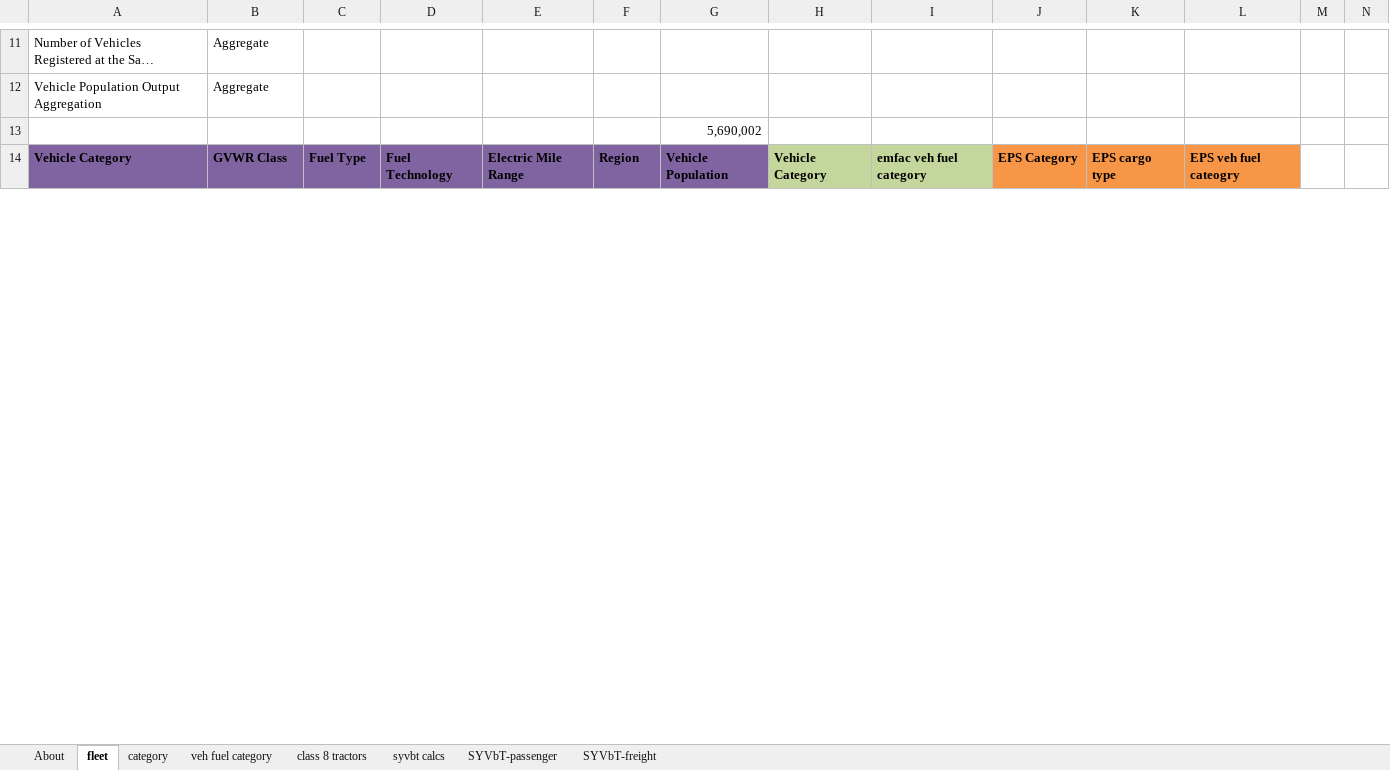
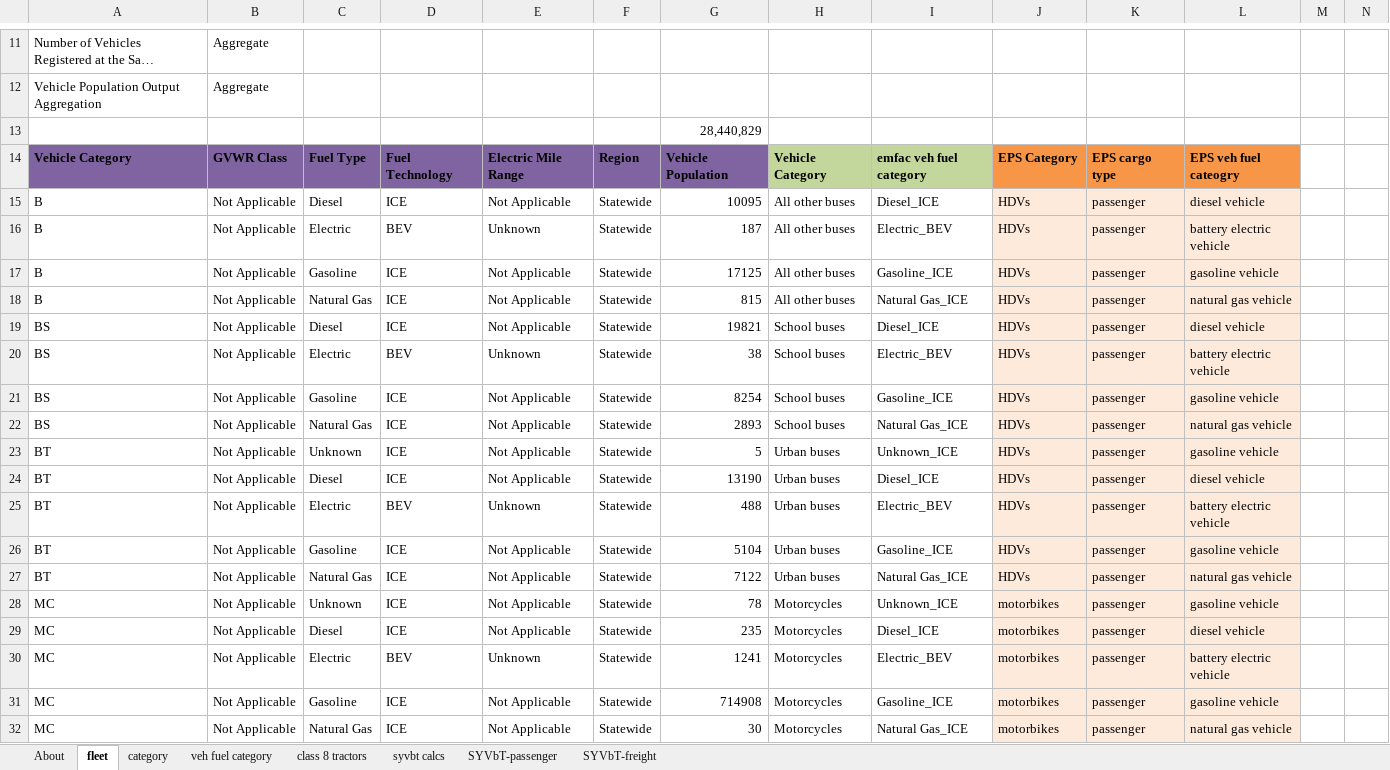
Before and after one commit to EnergyInnovation/eps-california, an Excel workbook: InputData/trans/SYVbT/Start Year Vehicles by Technology.xlsx, sheet fleet, drawn as a sheet; only a part is shown, gaps mark what is left out; long unchanged cells end in …; values as stored, in another font and other column widths than the file's, no borders; rows hold the shown columns only; the diff covers the shown part only; the diff names each change by its address in the sheet, - before the commit and + after, or states it on an @@ line.

```diff
--- a/InputData/trans/SYVbT/Start Year Vehicles by Technology.xlsx (sheet fleet)
+++ b/InputData/trans/SYVbT/Start Year Vehicles by Technology.xlsx (sheet fleet)
-G13: 5,690,002
+G13: 28,440,829
@@ row 15 unhidden: B | Not Applicable | Diesel | ICE | Not Applicable | Statewide | 10095 | All other buses | Diesel_ICE | HDVs | passenger | diesel vehicle @@
@@ row 16 unhidden: B | Not Applicable | Electric | BEV | Unknown | Statewide | 187 | All other buses | Electric_BEV | HDVs | passenger | battery electric vehicle @@
@@ row 17 unhidden: B | Not Applicable | Gasoline | ICE | Not Applicable | Statewide | 17125 | All other buses | Gasoline_ICE | HDVs | passenger | gasoline vehicle @@
@@ row 18 unhidden: B | Not Applicable | Natural Gas | ICE | Not Applicable | Statewide | 815 | All other buses | Natural Gas_ICE | HDVs | passenger | natural gas vehicle @@
@@ row 19 unhidden: BS | Not Applicable | Diesel | ICE | Not Applicable | Statewide | 19821 | School buses | Diesel_ICE | HDVs | passenger | diesel vehicle @@
@@ row 20 unhidden: BS | Not Applicable | Electric | BEV | Unknown | Statewide | 38 | School buses | Electric_BEV | HDVs | passenger | battery electric vehicle @@
@@ row 21 unhidden: BS | Not Applicable | Gasoline | ICE | Not Applicable | Statewide | 8254 | School buses | Gasoline_ICE | HDVs | passenger | gasoline vehicle @@
@@ row 22 unhidden: BS | Not Applicable | Natural Gas | ICE | Not Applicable | Statewide | 2893 | School buses | Natural Gas_ICE | HDVs | passenger | natural gas vehicle @@
@@ row 23 unhidden: BT | Not Applicable | Unknown | ICE | Not Applicable | Statewide | 5 | Urban buses | Unknown_ICE | HDVs | passenger | gasoline vehicle @@
@@ row 24 unhidden: BT | Not Applicable | Diesel | ICE | Not Applicable | Statewide | 13190 | Urban buses | Diesel_ICE | HDVs | passenger | diesel vehicle @@
@@ row 25 unhidden: BT | Not Applicable | Electric | BEV | Unknown | Statewide | 488 | Urban buses | Electric_BEV | HDVs | passenger | battery electric vehicle @@
@@ row 26 unhidden: BT | Not Applicable | Gasoline | ICE | Not Applicable | Statewide | 5104 | Urban buses | Gasoline_ICE | HDVs | passenger | gasoline vehicle @@
@@ row 27 unhidden: BT | Not Applicable | Natural Gas | ICE | Not Applicable | Statewide | 7122 | Urban buses | Natural Gas_ICE | HDVs | passenger | natural gas vehicle @@
@@ row 28 unhidden: MC | Not Applicable | Unknown | ICE | Not Applicable | Statewide | 78 | Motorcycles | Unknown_ICE | motorbikes | passenger | gasoline vehicle @@
@@ row 29 unhidden: MC | Not Applicable | Diesel | ICE | Not Applicable | Statewide | 235 | Motorcycles | Diesel_ICE | motorbikes | passenger | diesel vehicle @@
@@ row 30 unhidden: MC | Not Applicable | Electric | BEV | Unknown | Statewide | 1241 | Motorcycles | Electric_BEV | motorbikes | passenger | battery electric vehicle @@
@@ row 31 unhidden: MC | Not Applicable | Gasoline | ICE | Not Applicable | Statewide | 714908 | Motorcycles | Gasoline_ICE | motorbikes | passenger | gasoline vehicle @@
@@ row 32 unhidden: MC | Not Applicable | Natural Gas | ICE | Not Applicable | Statewide | 30 | Motorcycles | Natural Gas_ICE | motorbikes | passenger | natural gas vehicle @@
```
Also changed, not shown: 47 hidden or unhidden rows and 41 edited cells elsewhere in this sheet, sheet category, sheet syvbt calcs, formulas that keep their value, 16 other files.
